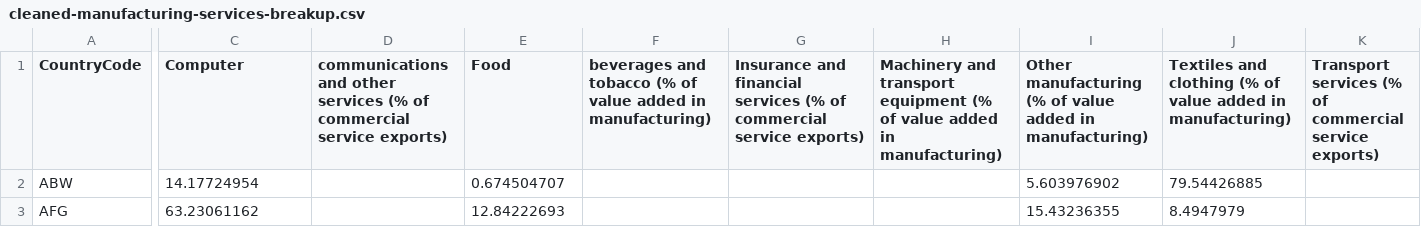
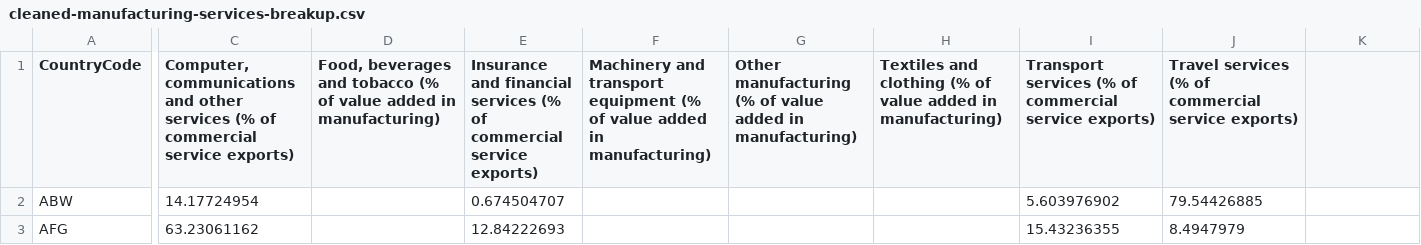
Before and after one commit to joel-brand/FIT3179-F, a CSV file: data/cleaned-manufacturing-services-breakup.csv, drawn as a sheet; only a part is shown, gaps mark what is left out; the diff covers the shown part only; the diff names each change by its address in the sheet, - before the commit and + after, or states it on an @@ line.

Commit message:
fix up quotes around commas

```diff
--- a/data/cleaned-manufacturing-services-breakup.csv
+++ b/data/cleaned-manufacturing-services-breakup.csv
-C1: Computer
+C1: Computer, communications and other services (% of commercial service exports)
-D1: communications and other services (% of commercial service exports)
+D1: Food, beverages and tobacco (% of value added in manufacturing)
-E1: Food
+E1: Insurance and financial services (% of commercial service exports)
-F1: beverages and tobacco (% of…
+F1: Machinery and transport equipment (% of…
-G1: Insurance and financial services (% of commercial service exports)
+G1: Other manufacturing (% of value added in manufacturing)
-H1: Machinery and transport equipment (% of…
+H1: Textiles and clothing (% of…
-I1: Other manufacturing (% of value added in manufacturing)
+I1: Transport services (% of commercial service exports)
-J1: Textiles and clothing (% of value added in manufacturing)
+J1: Travel services (% of commercial service exports)
-K1: Transport services (% of commercial service exports)
+K1: (empty)
```
Also changed, not shown: 1 edited cell elsewhere in this file.
